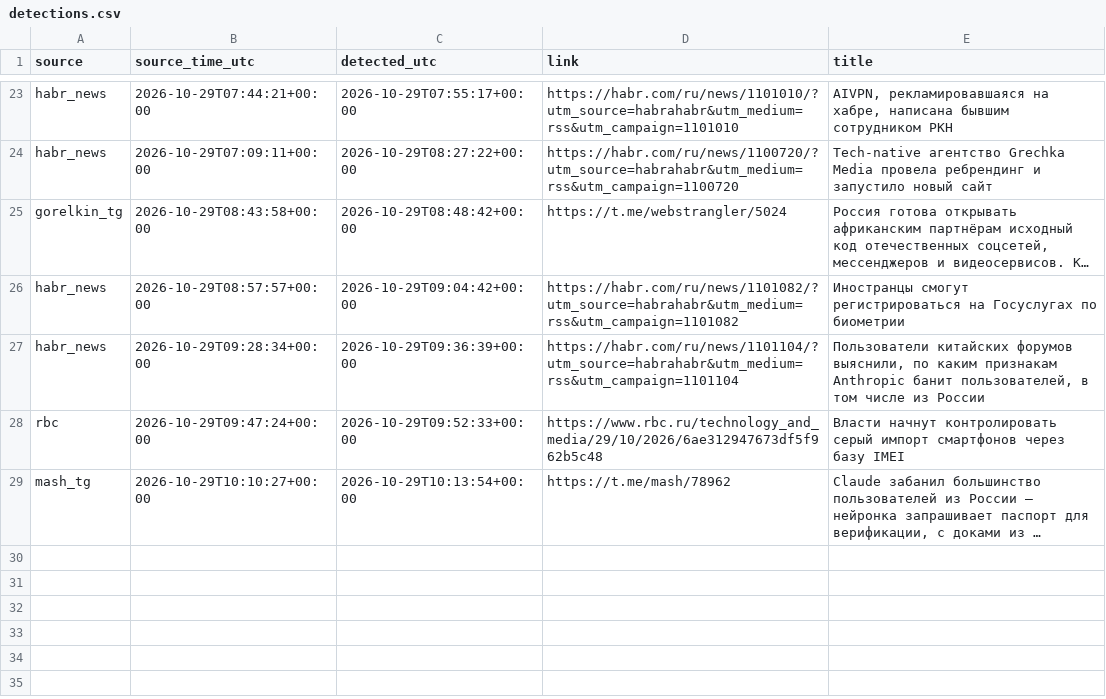
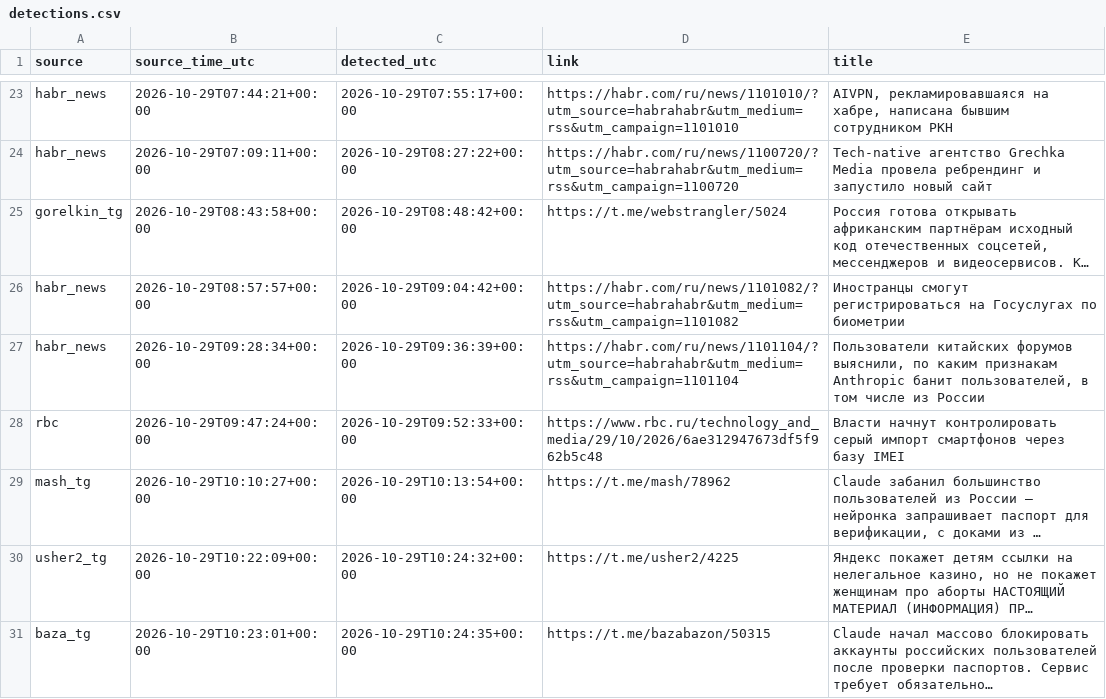
Before and after one commit to kvyvo/rknkid-radar, a CSV file: detections.csv, drawn as a sheet; only a part is shown, gaps mark what is left out; long unchanged cells end in …; the diff names each change by its address in the sheet, - before the commit and + after, or states it on an @@ line.

```diff
--- a/detections.csv
+++ b/detections.csv
+row 30: usher2_tg | 2026-10-29T10:22:09+00:00 | 2026-10-29T10:24:32+00:00 | https://t.me/usher2/4225 | Яндекс покажет детям ссылки на нелегальное казино, но не покажет женщинам про аборты НАСТОЯЩИЙ МАТЕРИАЛ (ИНФОРМАЦИЯ) ПР…
+row 31: baza_tg | 2026-10-29T10:23:01+00:00 | 2026-10-29T10:24:35+00:00 | https://t.me/bazabazon/50315 | Claude начал массово блокировать аккаунты российских пользователей после проверки паспортов. Сервис требует обязательно…
```
Also changed, not shown: 1 other file.
